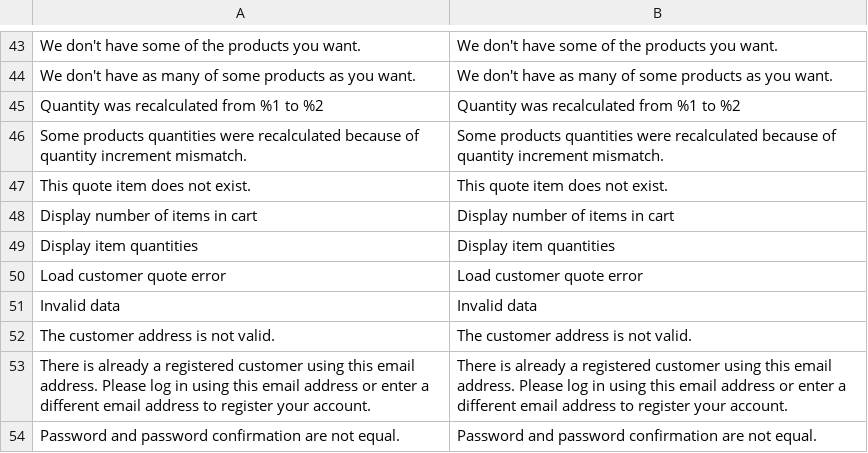
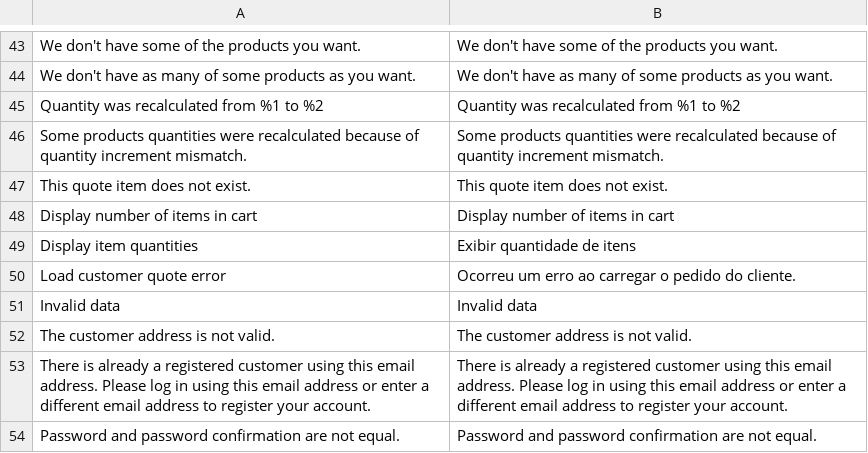
Before and after one commit to Bleez/Magento2-PT-BR, a CSV file: module-checkout.csv, drawn as a sheet; only a part is shown, gaps mark what is left out; the diff names each change by its address in the sheet, - before the commit and + after, or states it on an @@ line.

Commit message:
Fixed translation

```diff
--- a/module-checkout.csv
+++ b/module-checkout.csv
-B49: Display item quantities
+B49: Exibir quantidade de itens
-B50: Load customer quote error
+B50: Ocorreu um erro ao carregar o pedido do cliente.
```
